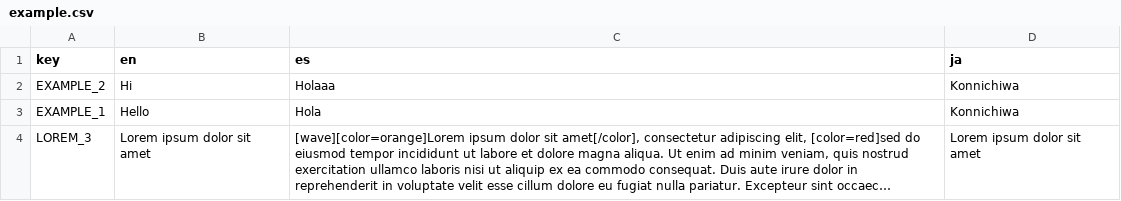
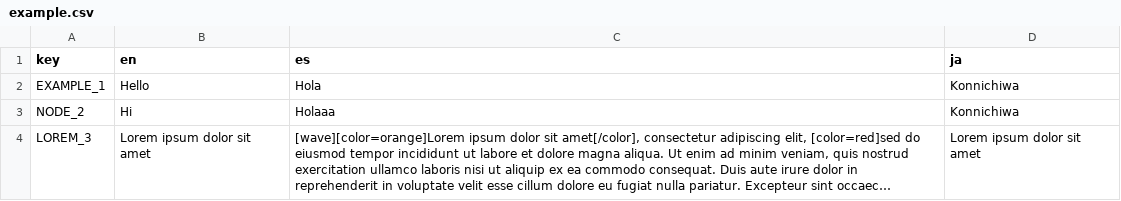
Before and after one commit to SproutyLabs/SproutyDialogs, a CSV file: addons/graph_dialogs/examples/translations/example.csv, drawn as a sheet; long unchanged cells end in …; removed rows and columns are numbered as before the commit, all else as after; the diff names each change by its address in the sheet, - before the commit and + after, or states it on an @@ line.

```diff
--- a/addons/graph_dialogs/examples/translations/example.csv
+++ b/addons/graph_dialogs/examples/translations/example.csv
-row 2: EXAMPLE_2 | Hi | Holaaa | Konnichiwa
+row 3: NODE_2 | Hi | Holaaa | Konnichiwa
```
Also changed, not shown: 14 other files.
